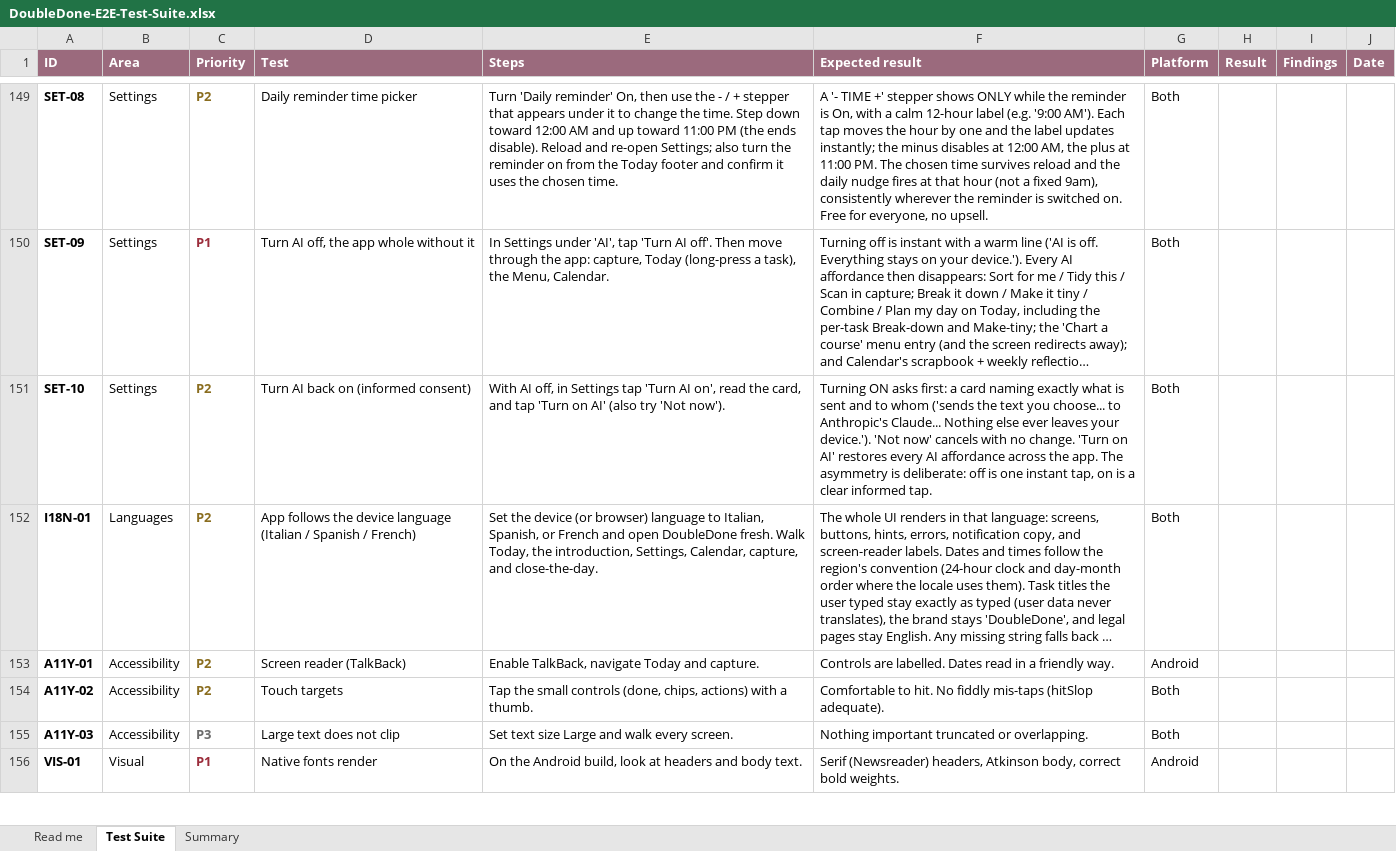
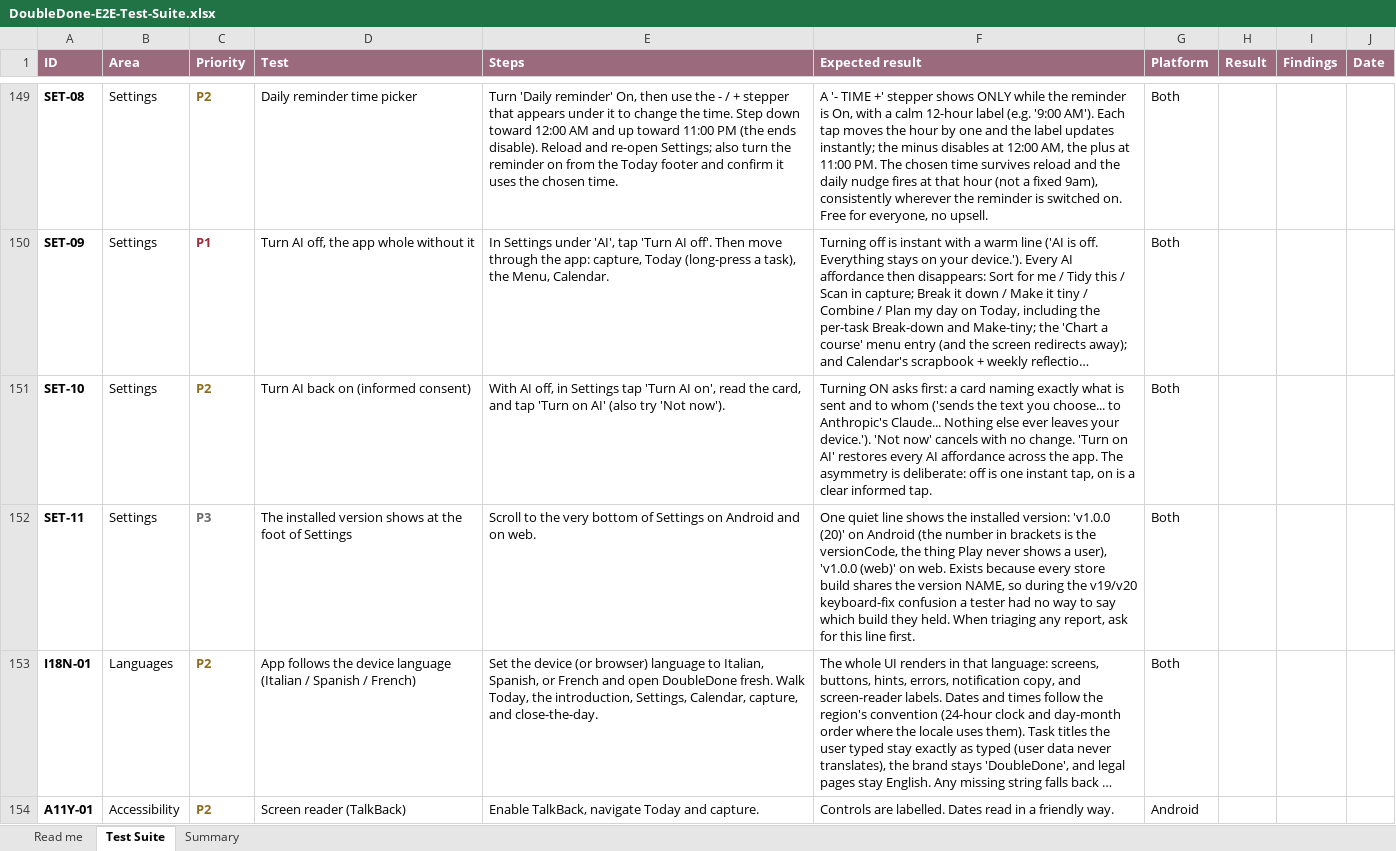
Before and after one commit to melroyds/doubledone, an Excel workbook: docs/qa/DoubleDone-E2E-Test-Suite.xlsx, sheet Test Suite, drawn as a sheet; only a part is shown, gaps mark what is left out; the shorter side is filled out with more unchanged rows; long unchanged cells end in …; values as stored, in another font and other column widths than the file's, no borders; conditional formats not drawn; the diff names each change by its address in the sheet, - before the commit and + after, or states it on an @@ line.

```diff
--- a/docs/qa/DoubleDone-E2E-Test-Suite.xlsx (sheet Test Suite)
+++ b/docs/qa/DoubleDone-E2E-Test-Suite.xlsx (sheet Test Suite)
+row 152: SET-11 | Settings | P3 | The installed version shows at the foot of Settings | Scroll to the very bottom of Settings on Android and on web. | One quiet line shows the installed version: 'v1.0.0 (20)' on Android (the number in brackets is the versionCode, the thing Play never shows a user), 'v1.0.0 (web)' on web. Exists because every store build shares the version NAME, so during the v19/v20 keyboard-fix confusion a tester had no way to say which build they held. When triaging any report, ask for this line first. | Both
```
Also changed, not shown: sheet Summary, 5 other files.
